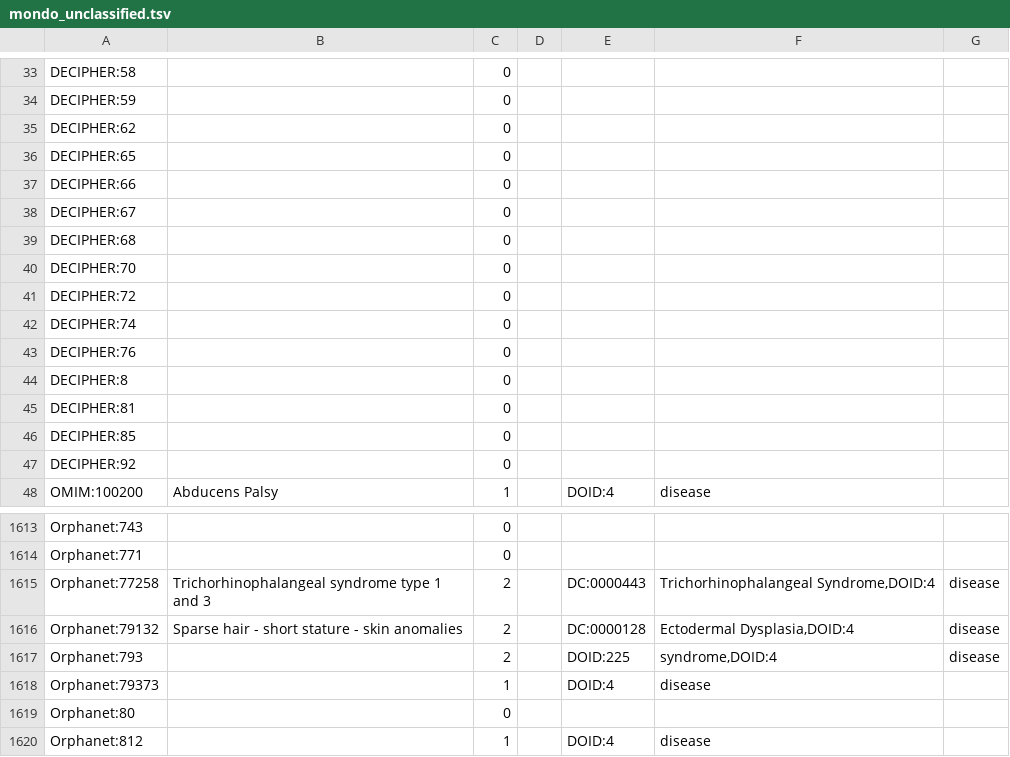
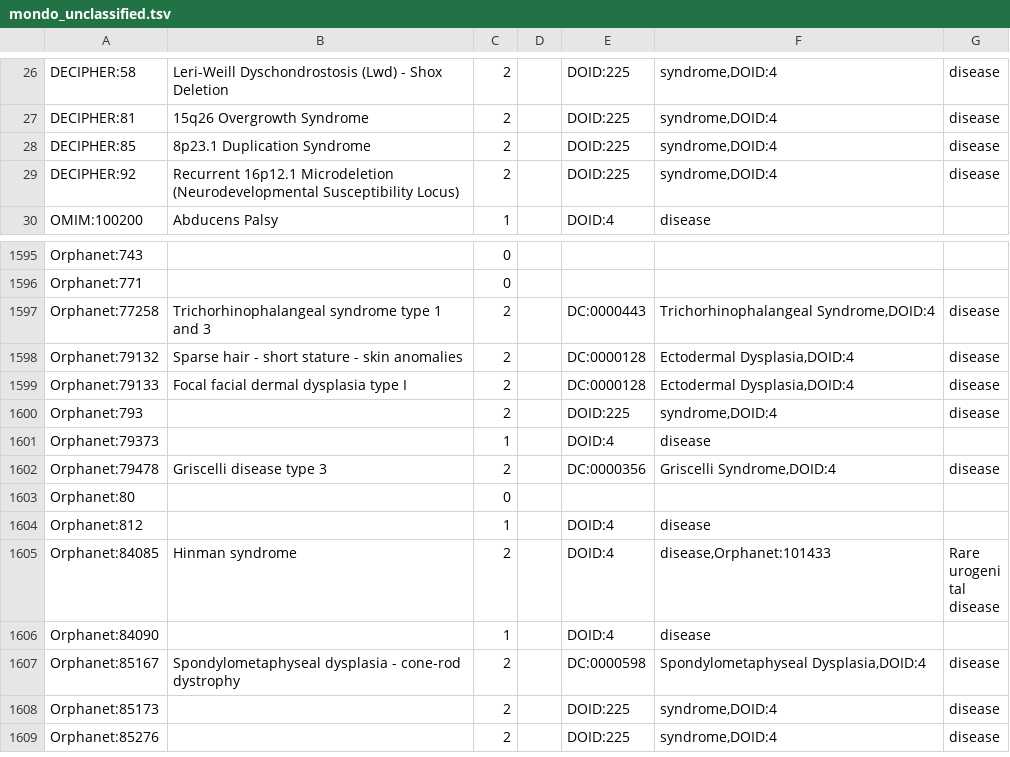
Before and after one commit to obophenotype/obsolete-hdo, a TSV file: src/experimental/mondo_unclassified.tsv, drawn as a sheet; only a part is shown, gaps mark what is left out; the shorter side is filled out with more unchanged rows; removed rows and columns are numbered as before the commit, all else as after; the diff covers the shown part only; the diff names each change by its address in the sheet, - before the commit and + after, or states it on an @@ line.

```diff
--- a/src/experimental/mondo_unclassified.tsv
+++ b/src/experimental/mondo_unclassified.tsv
-B26: (empty)
+B26: Leri-Weill Dyschondrostosis (Lwd) - Shox Deletion
-C26: 0
+C26: 2
-E26: (empty)
+E26: DOID:225
-F26: (empty)
+F26: syndrome,DOID:4
-G26: (empty)
+G26: disease
-row 34: DECIPHER:59 |  | 0
-row 35: DECIPHER:62 |  | 0
-row 36: DECIPHER:65 |  | 0
-row 37: DECIPHER:66 |  | 0
-row 38: DECIPHER:67 |  | 0
-row 39: DECIPHER:68 |  | 0
-row 40: DECIPHER:70 |  | 0
-row 41: DECIPHER:72 |  | 0
-row 42: DECIPHER:74 |  | 0
-row 43: DECIPHER:76 |  | 0
-row 44: DECIPHER:8 |  | 0
-B27: (empty)
+B27: 15q26 Overgrowth Syndrome
-C27:C29: 0
+C27:C29: 2
-E27:E29: (empty)
+E27:E29: DOID:225
-F27:F29: (empty)
+F27:F29: syndrome,DOID:4
-G27:G29: (empty)
+G27:G29: disease
-B28: (empty)
+B28: 8p23.1 Duplication Syndrome
-B29: (empty)
+B29: Recurrent 16p12.1 Microdeletion (Neurodevelopmental Susceptibility Locus)
+row 1599: Orphanet:79133 | Focal facial dermal dysplasia type I | 2 |  | DC:0000128 | Ectodermal Dysplasia,DOID:4 | disease
+row 1602: Orphanet:79478 | Griscelli disease type 3 | 2 |  | DC:0000356 | Griscelli Syndrome,DOID:4 | disease
```
Also changed, not shown: 7 removed rows and 105 edited cells elsewhere in this file, 7 other files.
